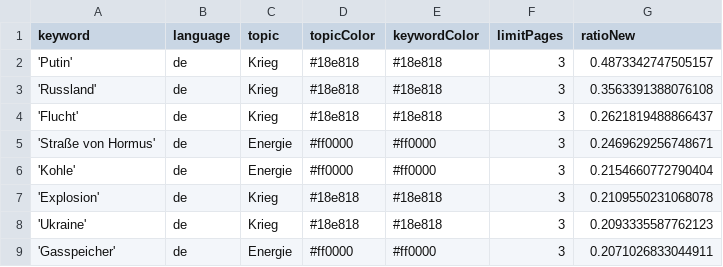
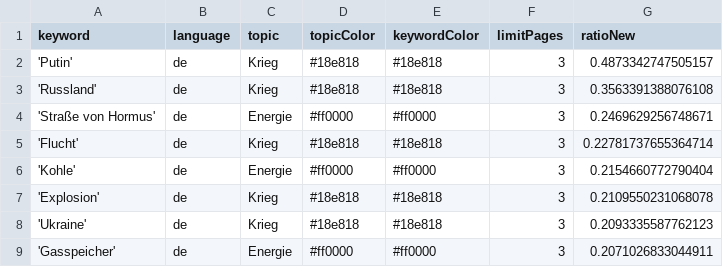
Before and after one commit to paularicarda-news/winterIsComing2, a CSV file: keywords.csv, drawn as a sheet; only a part is shown.

Commit message:
Commit from GitHub Actions (harvest:0.0)

```diff
--- a/keywords.csv
+++ b/keywords.csv
@@ -3,4 +3,4 @@ keyword,language,topic,topicColor,keywordColor,limitPages,ratioNew
 'Russland',de,Krieg,#18e818,#18e818,3,0.3563391388076108
-'Flucht',de,Krieg,#18e818,#18e818,3,0.2621819488866437
 'Straße von Hormus',de,Energie,#ff0000,#ff0000,3,0.2469629256748671
+'Flucht',de,Krieg,#18e818,#18e818,3,0.22781737655364714
 'Kohle',de,Energie,#ff0000,#ff0000,3,0.2154660772790404
```
